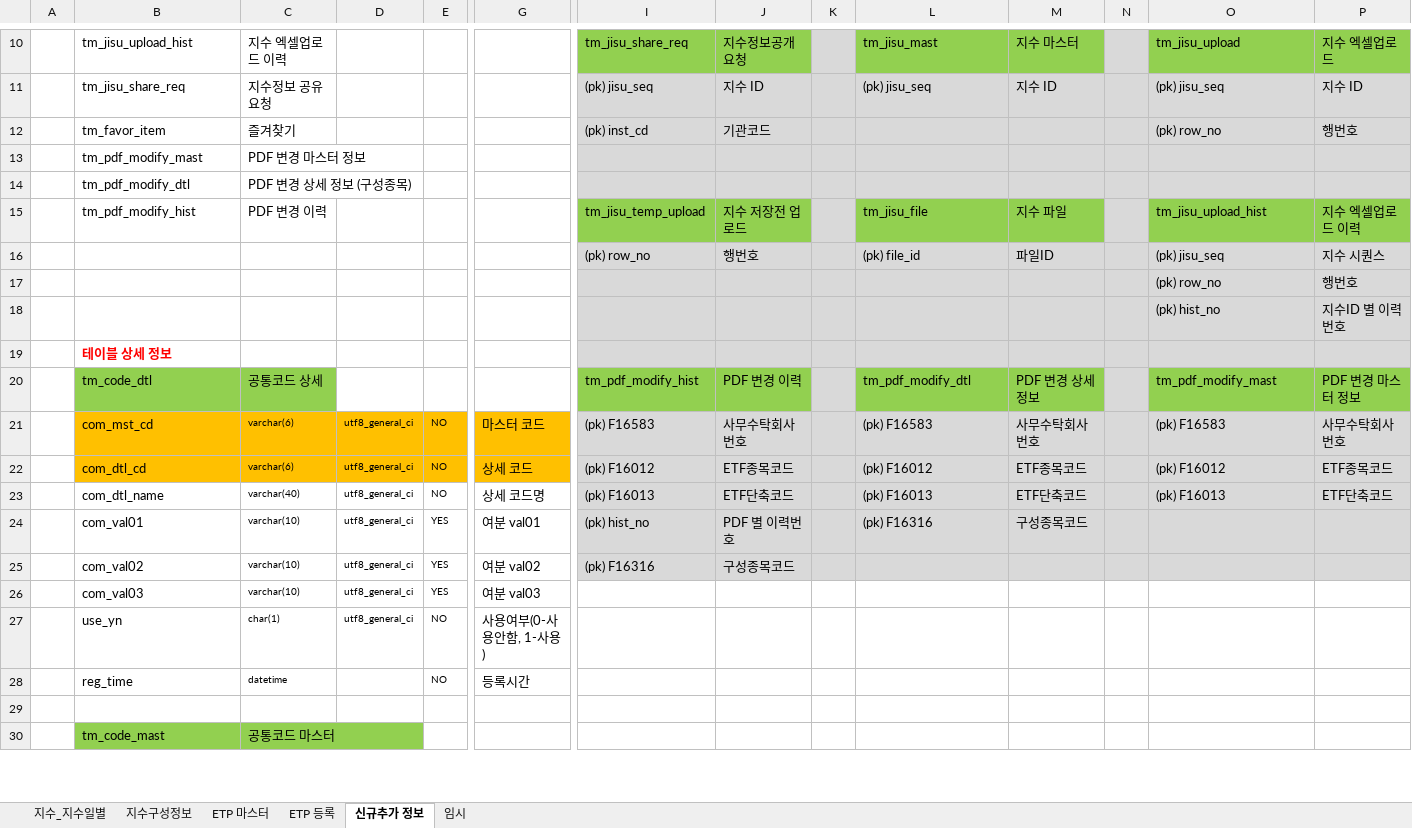
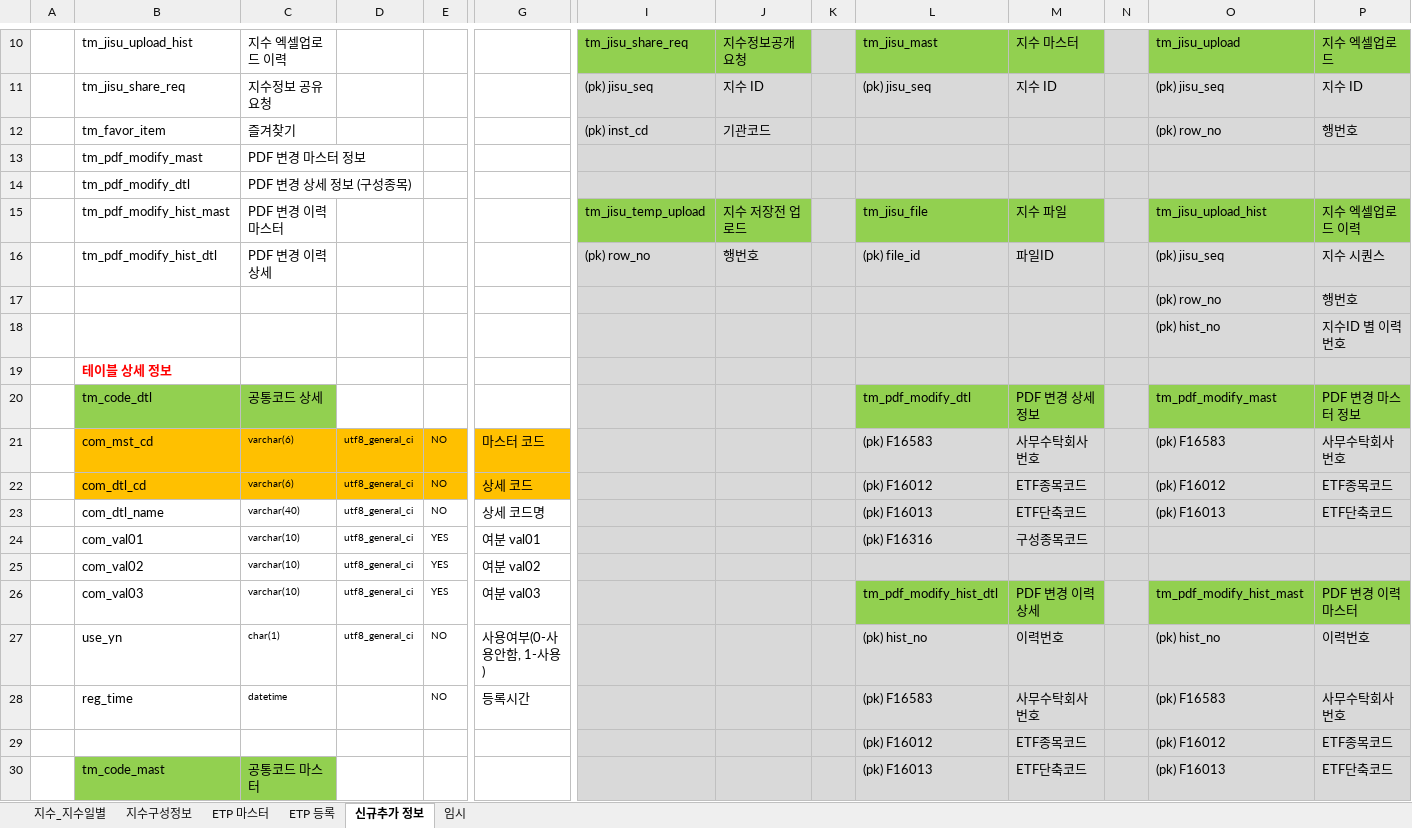
Before and after one commit to daeguk/kc_etp, an Excel workbook: etc/DB_테이블_스펙_20190328.xlsx, sheet 신규추가 정보, drawn as a sheet; only a part is shown, gaps mark what is left out; values as stored, in another font and other column widths than the file's, no borders; charts and pictures not drawn; removed rows and columns are numbered as before the commit, all else as after; rows hold the shown columns only; the diff covers the shown part only; the diff names each change by its address in the sheet, - before the commit and + after, or states it on an @@ line.

```diff
--- a/etc/DB_테이블_스펙_20190328.xlsx (sheet 신규추가 정보)
+++ b/etc/DB_테이블_스펙_20190328.xlsx (sheet 신규추가 정보)
-B15: tm_pdf_modify_hist
+B15: tm_pdf_modify_hist_mast
-C15: PDF 변경 이력
+C15: PDF 변경 이력 마스터
-B16: (empty)
+B16: tm_pdf_modify_hist_dtl
-C16: (empty)
+C16: PDF 변경 이력 상세
-I20: tm_pdf_modify_hist
+I20: (empty)
-I20:J20 fill: #92D050
+I20:J20 fill: #D9D9D9
-J20: PDF 변경 이력
+J20: (empty)
-I21: (pk) F16583
+I21: (empty)
-J21: 사무수탁회사번호
+J21: (empty)
-I22: (pk) F16012
+I22: (empty)
-J22: ETF종목코드
+J22: (empty)
-I23: (pk) F16013
+I23: (empty)
-J23: ETF단축코드
+J23: (empty)
-I24: (pk) hist_no
+I24: (empty)
-J24: PDF 별 이력번호
+J24: (empty)
-row 25:  | com_val02 | varchar(10) | utf8_general_ci | YES | 여분 val02 | (pk) F16316 | 구성종목코드
-B25: com_val03
+B25: com_val02
-G25: 여분 val03
+G25: 여분 val02
-I25:P25 fill: none
+I25:P25 fill: #D9D9D9
+row 26:  | com_val03 | varchar(10) | utf8_general_ci | YES | 여분 val03 |  |  |  | tm_pdf_modify_hist_dtl | PDF 변경 이력 상세 |  | tm_pdf_modify_hist_mast | PDF 변경 이력 마스터
-I27:P29 fill: none
+I27:P29 fill: #D9D9D9
-L27: (empty)
+L27: (pk) hist_no
-M27: (empty)
+M27: 이력번호
-O27: (empty)
+O27: (pk) hist_no
-P27: (empty)
+P27: 이력번호
-L28: (empty)
+L28: (pk) F16583
-M28: (empty)
+M28: 사무수탁회사번호
-O28: (empty)
+O28: (pk) F16583
-P28: (empty)
+P28: 사무수탁회사번호
-row 29: (empty)
+row 29:  |  |  |  |  |  |  |  |  | (pk) F16012 | ETF종목코드 |  | (pk) F16012 | ETF종목코드
-row 30:  | tm_code_mast | 공통코드 마스터
+row 30:  | tm_code_mast | 공통코드 마스터 |  |  |  |  |  |  | (pk) F16013 | ETF단축코드 |  | (pk) F16013 | ETF단축코드
```
Also changed, not shown: 8 added rows, 5 edited cells and cell formats elsewhere in this sheet, charts or pictures, 2 other files.
